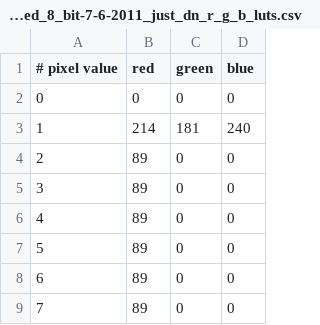
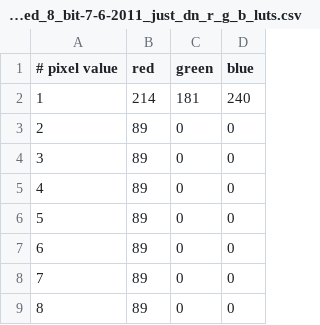
Before and after one commit to nemac/fswms-old, a CSV file: msconfig/percent_ndvi_lut_for_stretched_unsigned_8_bit-7-6-2011_just_dn_r_g_b_luts.csv, drawn as a sheet; only a part is shown; the shorter side is filled out with more unchanged rows.

Commit message:
remove black color for nodata values from csv file

```diff
--- a/msconfig/percent_ndvi_lut_for_stretched_unsigned_8_bit-7-6-2011_just_dn_r_g_b_luts.csv
+++ b/msconfig/percent_ndvi_lut_for_stretched_unsigned_8_bit-7-6-2011_just_dn_r_g_b_luts.csv
@@ -1,3 +1,2 @@
 # pixel value, red, green, blue
-0,0,0,0
 1,214,181,240
```
